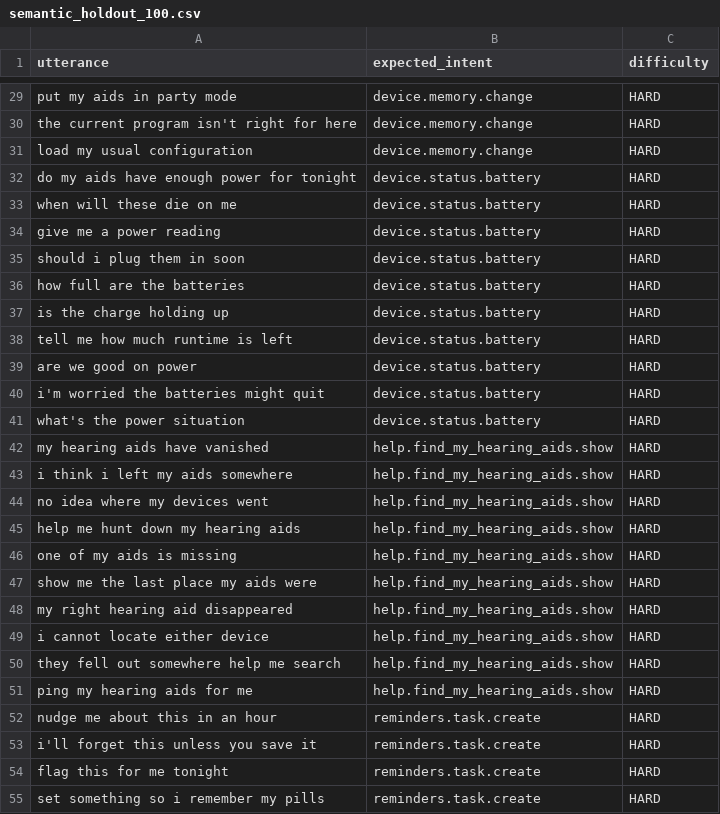
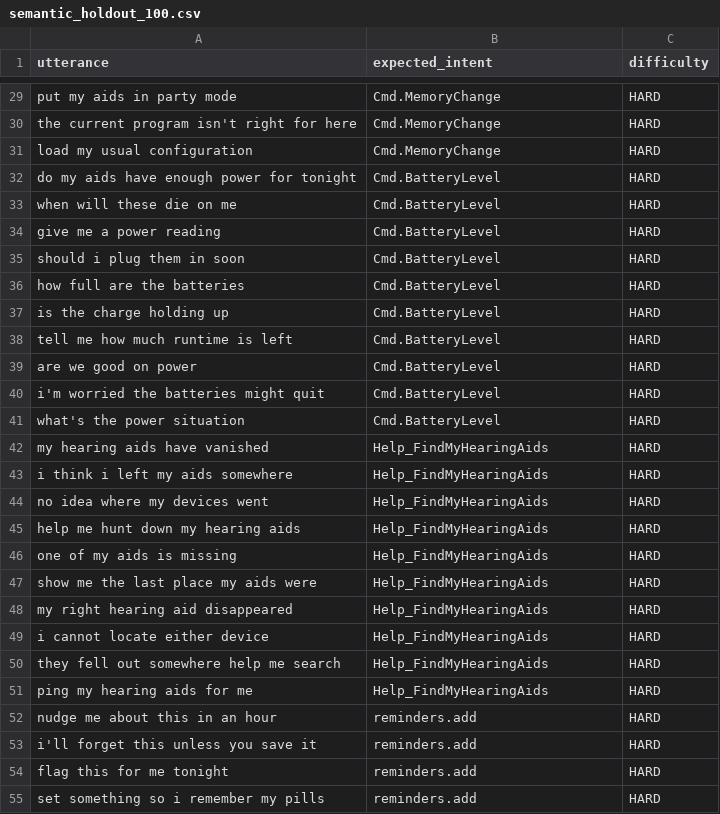
Before and after one commit to akashrwt5/IntentClassifier, a CSV file: datasets/semantic_holdout_100.csv, drawn as a sheet; only a part is shown, gaps mark what is left out; the diff covers the shown part only; the diff names each change by its address in the sheet, - before the commit and + after, or states it on an @@ line.

```diff
--- a/datasets/semantic_holdout_100.csv
+++ b/datasets/semantic_holdout_100.csv
-B29:B31 (expected_intent): device.memory.change
+B29:B31 (expected_intent): Cmd.MemoryChange
-B32:B41 (expected_intent): device.status.battery
+B32:B41 (expected_intent): Cmd.BatteryLevel
-B42:B51 (expected_intent): help.find_my_hearing_aids.show
+B42:B51 (expected_intent): Help_FindMyHearingAids
-B52:B55 (expected_intent): reminders.task.create
+B52:B55 (expected_intent): reminders.add
```
Also changed, not shown: 73 edited cells elsewhere in this file, datasets/semantic_holdout_2.csv, 24 other files.
